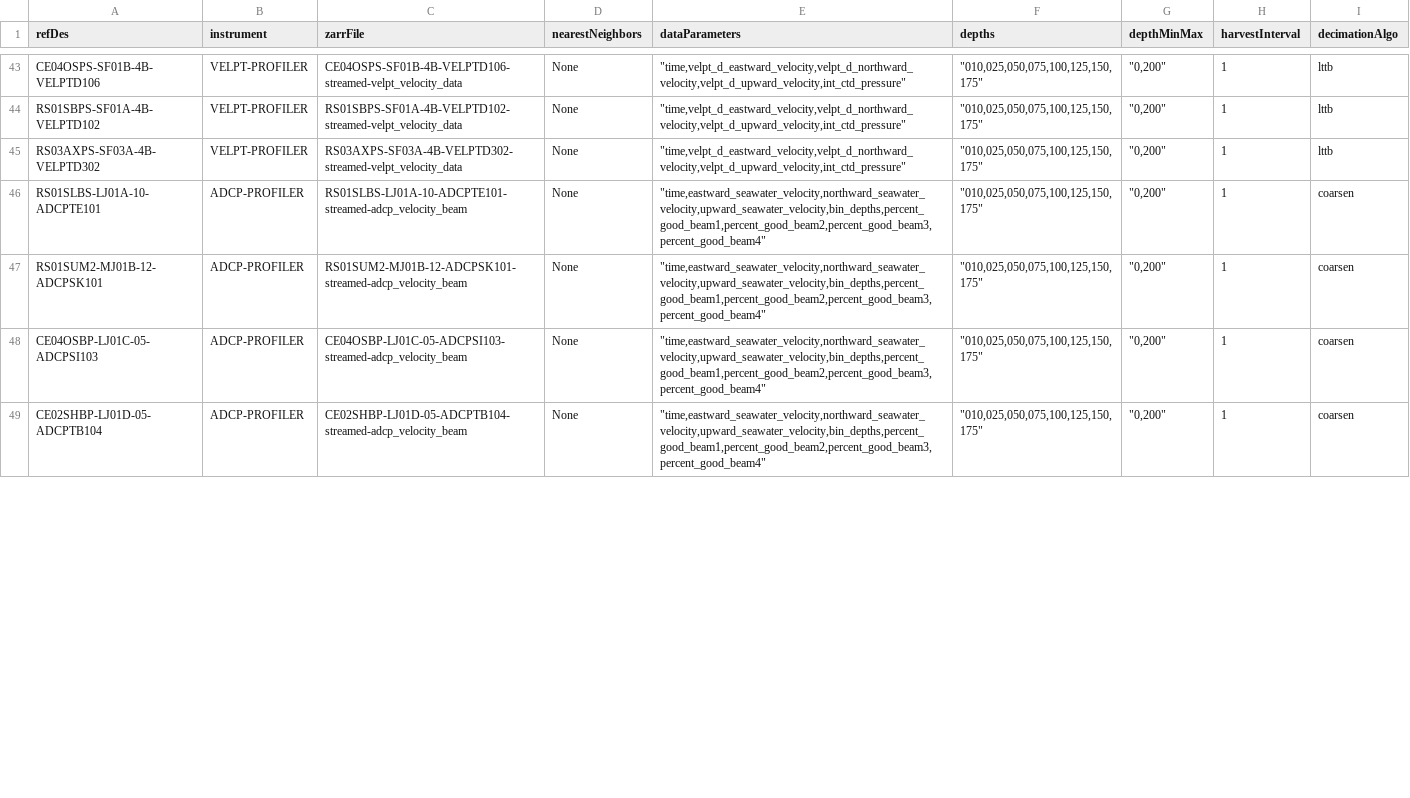
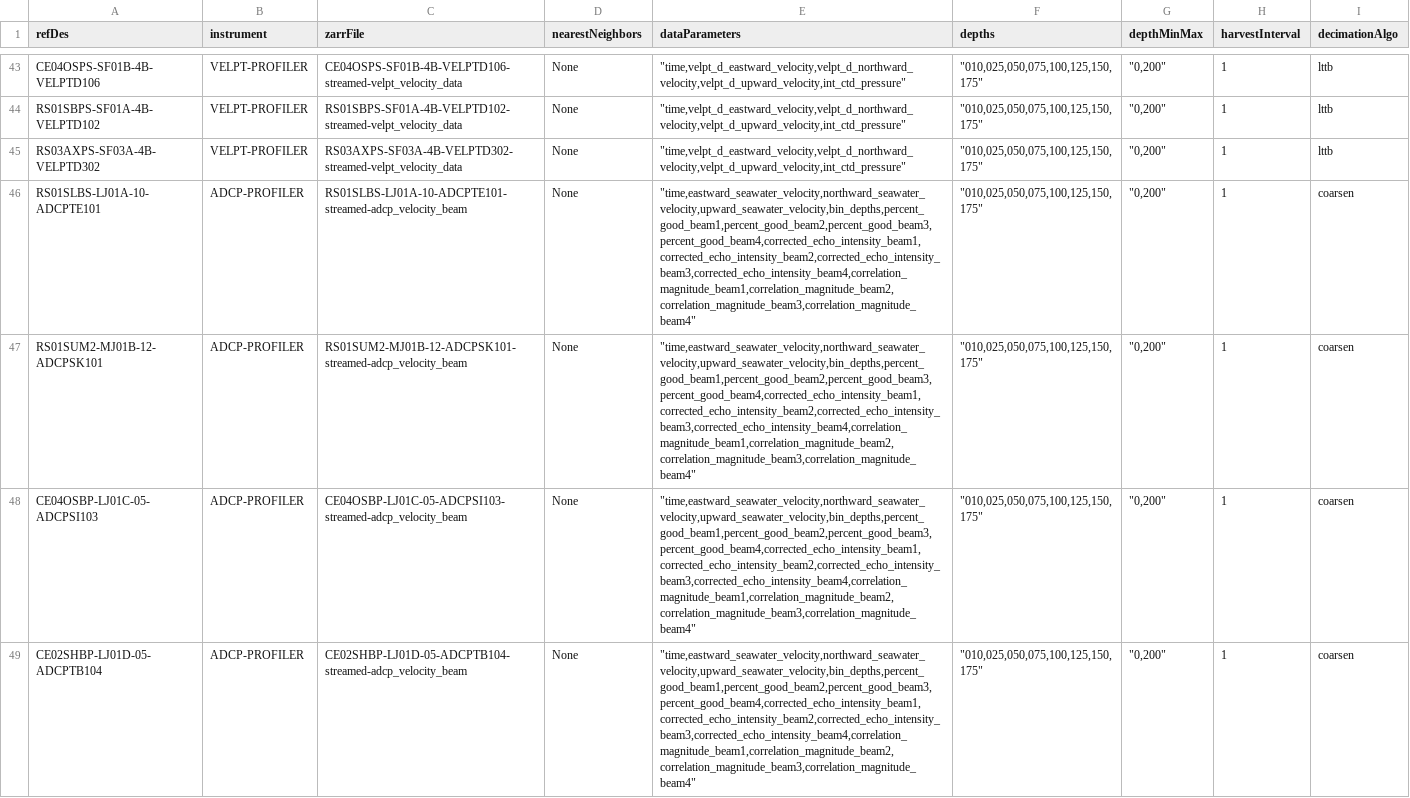
Before and after one commit to OOI-CabledArray/rca-data-tools, a CSV file: rca_data_tools/qaqc/params/sitesDictionary.csv, drawn as a sheet; only a part is shown, gaps mark what is left out; the diff covers the shown part only.

Commit message:
add correlation_magnitute and corrected_echo_intensity to ADCP routine

```diff
--- a/rca_data_tools/qaqc/params/sitesDictionary.csv
+++ b/rca_data_tools/qaqc/params/sitesDictionary.csv
@@ -45,5 +45,5 @@ RS01SBPS-SF01A-4B-VELPTD102,VELPT-PROFILER,RS01SBPS-SF01A-4B-VELPTD102-streamed-
 RS03AXPS-SF03A-4B-VELPTD302,VELPT-PROFILER,RS03AXPS-SF03A-4B-VELPTD302-streamed-velpt_velocity_data,None,"""time,velpt_d_eastward_velocity,velpt_d_northward_velocity,velpt_d_upward_velocity,int_ctd_pressure""","""010,025,050,075,100,125,150,175""","""0,200""",1,lttb
-RS01SLBS-LJ01A-10-ADCPTE101,ADCP-PROFILER,RS01SLBS-LJ01A-10-ADCPTE101-streamed-adcp_velocity_beam,None,"""time,eastward_seawater_velocity,northward_seawater_velocity,upward_seawater_velocity,bin_depths,percent_good_beam1,percent_good_beam2,percent_good_beam3,percent_good_beam4""","""010,025,050,075,100,125,150,175""","""0,200""",1,coarsen
-RS01SUM2-MJ01B-12-ADCPSK101,ADCP-PROFILER,RS01SUM2-MJ01B-12-ADCPSK101-streamed-adcp_velocity_beam,None,"""time,eastward_seawater_velocity,northward_seawater_velocity,upward_seawater_velocity,bin_depths,percent_good_beam1,percent_good_beam2,percent_good_beam3,percent_good_beam4""","""010,025,050,075,100,125,150,175""","""0,200""",1,coarsen
-CE04OSBP-LJ01C-05-ADCPSI103,ADCP-PROFILER,CE04OSBP-LJ01C-05-ADCPSI103-streamed-adcp_velocity_beam,None,"""time,eastward_seawater_velocity,northward_seawater_velocity,upward_seawater_velocity,bin_depths,percent_good_beam1,percent_good_beam2,percent_good_beam3,percent_good_beam4""","""010,025,050,075,100,125,150,175""","""0,200""",1,coarsen
-CE02SHBP-LJ01D-05-ADCPTB104,ADCP-PROFILER,CE02SHBP-LJ01D-05-ADCPTB104-streamed-adcp_velocity_beam,None,"""time,eastward_seawater_velocity,northward_seawater_velocity,upward_seawater_velocity,bin_depths,percent_good_beam1,percent_good_beam2,percent_good_beam3,percent_good_beam4""","""010,025,050,075,100,125,150,175""","""0,200""",1,coarsen
+RS01SLBS-LJ01A-10-ADCPTE101,ADCP-PROFILER,RS01SLBS-LJ01A-10-ADCPTE101-streamed-adcp_velocity_beam,None,"""time,eastward_seawater_velocity,northward_seawater_velocity,upward_seawater_velocity,bin_depths,percent_good_beam1,percent_good_beam2,percent_good_beam3,percent_good_beam4,corrected_echo_intensity_beam1,corrected_echo_intensity_beam2,corrected_echo_intensity_beam3,corrected_echo_intensity_beam4,correlation_magnitude_beam1,correlation_magnitude_beam2,correlation_magnitude_beam3,correlation_magnitude_beam4""","""010,025,050,075,100,125,150,175""","""0,200""",1,coarsen
+RS01SUM2-MJ01B-12-ADCPSK101,ADCP-PROFILER,RS01SUM2-MJ01B-12-ADCPSK101-streamed-adcp_velocity_beam,None,"""time,eastward_seawater_velocity,northward_seawater_velocity,upward_seawater_velocity,bin_depths,percent_good_beam1,percent_good_beam2,percent_good_beam3,percent_good_beam4,corrected_echo_intensity_beam1,corrected_echo_intensity_beam2,corrected_echo_intensity_beam3,corrected_echo_intensity_beam4,correlation_magnitude_beam1,correlation_magnitude_beam2,correlation_magnitude_beam3,correlation_magnitude_beam4""","""010,025,050,075,100,125,150,175""","""0,200""",1,coarsen
+CE04OSBP-LJ01C-05-ADCPSI103,ADCP-PROFILER,CE04OSBP-LJ01C-05-ADCPSI103-streamed-adcp_velocity_beam,None,"""time,eastward_seawater_velocity,northward_seawater_velocity,upward_seawater_velocity,bin_depths,percent_good_beam1,percent_good_beam2,percent_good_beam3,percent_good_beam4,corrected_echo_intensity_beam1,corrected_echo_intensity_beam2,corrected_echo_intensity_beam3,corrected_echo_intensity_beam4,correlation_magnitude_beam1,correlation_magnitude_beam2,correlation_magnitude_beam3,correlation_magnitude_beam4""","""010,025,050,075,100,125,150,175""","""0,200""",1,coarsen
+CE02SHBP-LJ01D-05-ADCPTB104,ADCP-PROFILER,CE02SHBP-LJ01D-05-ADCPTB104-streamed-adcp_velocity_beam,None,"""time,eastward_seawater_velocity,northward_seawater_velocity,upward_seawater_velocity,bin_depths,percent_good_beam1,percent_good_beam2,percent_good_beam3,percent_good_beam4,corrected_echo_intensity_beam1,corrected_echo_intensity_beam2,corrected_echo_intensity_beam3,corrected_echo_intensity_beam4,correlation_magnitude_beam1,correlation_magnitude_beam2,correlation_magnitude_beam3,correlation_magnitude_beam4""","""010,025,050,075,100,125,150,175""","""0,200""",1,coarsen
```
Also changed, not shown: 3 edited cells elsewhere in this file, rca_data_tools/qaqc/params/localRanges.csv, rca_data_tools/qaqc/params/plotParameters.csv, 2 other files.
